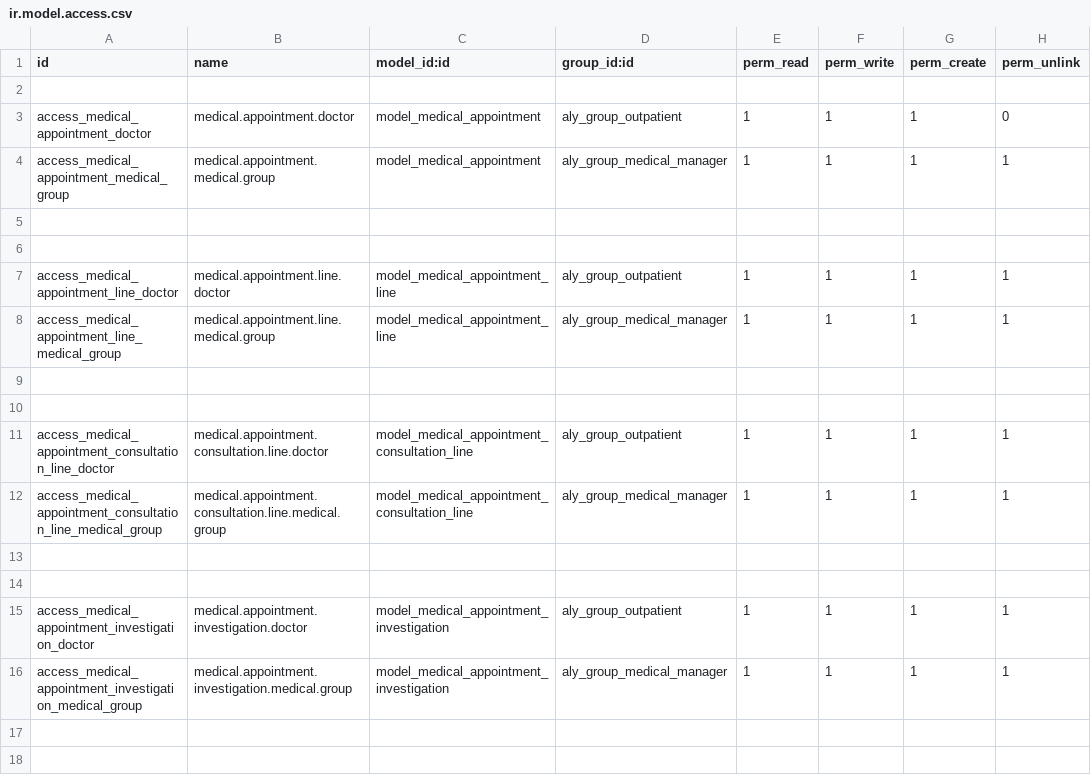
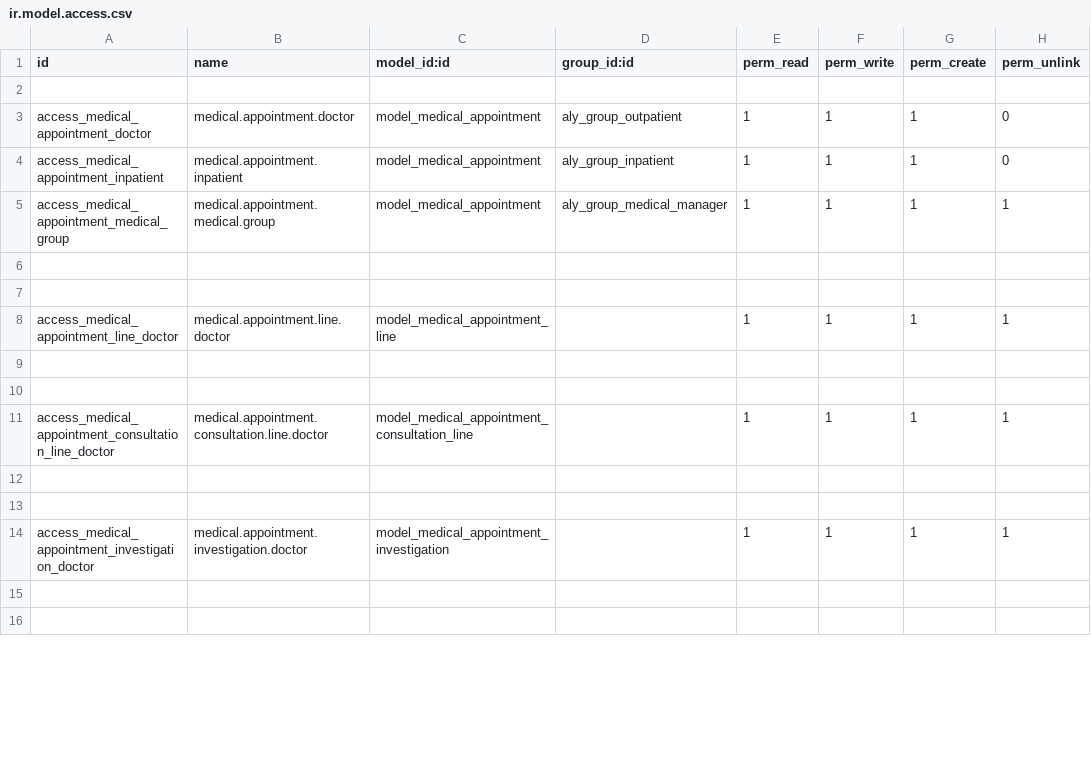
Before and after one commit to alyelnemr/HCI, a CSV file: aly_basic_hms/security/ir.model.access.csv, drawn as a sheet; only a part is shown; the diff covers the shown part only.

Commit message:
fix permission issue in inpatient

```diff
--- a/aly_basic_hms/security/ir.model.access.csv
+++ b/aly_basic_hms/security/ir.model.access.csv
@@ -3,2 +3,3 @@ id,name,model_id:id,group_id:id,perm_read,perm_write,perm_create,perm_unlink
 access_medical_appointment_doctor,medical.appointment.doctor,model_medical_appointment,aly_group_outpatient,1,1,1,0
+access_medical_appointment_inpatient,medical.appointment.inpatient,model_medical_appointment,aly_group_inpatient,1,1,1,0
 access_medical_appointment_medical_group,medical.appointment.medical.group,model_medical_appointment,aly_group_medical_manager,1,1,1,1
@@ -6,12 +7,9 @@ access_medical_appointment_medical_group,medical.appointment.medical.group,model
 
-access_medical_appointment_line_doctor,medical.appointment.line.doctor,model_medical_appointment_line,aly_group_outpatient,1,1,1,1
-access_medical_appointment_line_medical_group,medical.appointment.line.medical.group,model_medical_appointment_line,aly_group_medical_manager,1,1,1,1
+access_medical_appointment_line_doctor,medical.appointment.line.doctor,model_medical_appointment_line,,1,1,1,1
 
 
-access_medical_appointment_consultation_line_doctor,medical.appointment.consultation.line.doctor,model_medical_appointment_consultation_line,aly_group_outpatient,1,1,1,1
-access_medical_appointment_consultation_line_medical_group,medical.appointment.consultation.line.medical.group,model_medical_appointment_consultation_line,aly_group_medical_manager,1,1,1,1
+access_medical_appointment_consultation_line_doctor,medical.appointment.consultation.line.doctor,model_medical_appointment_consultation_line,,1,1,1,1
 
 
-access_medical_appointment_investigation_doctor,medical.appointment.investigation.doctor,model_medical_appointment_investigation,aly_group_outpatient,1,1,1,1
-access_medical_appointment_investigation_medical_group,medical.appointment.investigation.medical.group,model_medical_appointment_investigation,aly_group_medical_manager,1,1,1,1
+access_medical_appointment_investigation_doctor,medical.appointment.investigation.doctor,model_medical_appointment_investigation,,1,1,1,1
 
```
Also changed, not shown: 3 added rows, 7 removed rows, 1 moved row and 6 edited cells elsewhere in this file, 1 other file.
